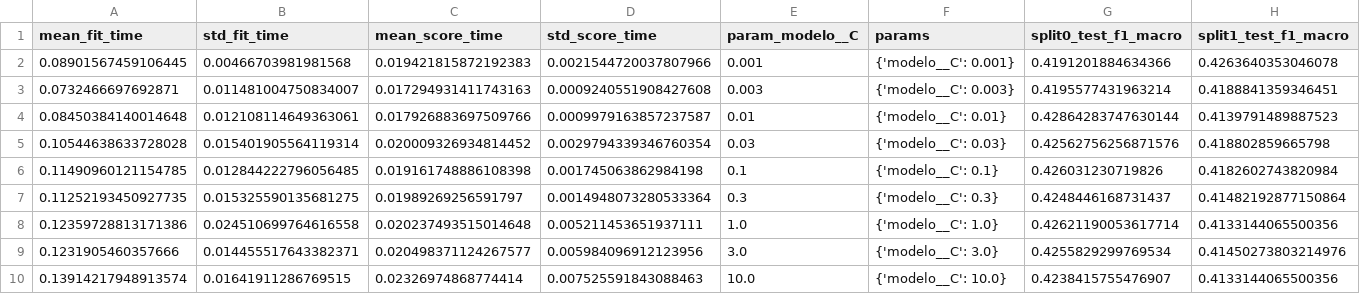
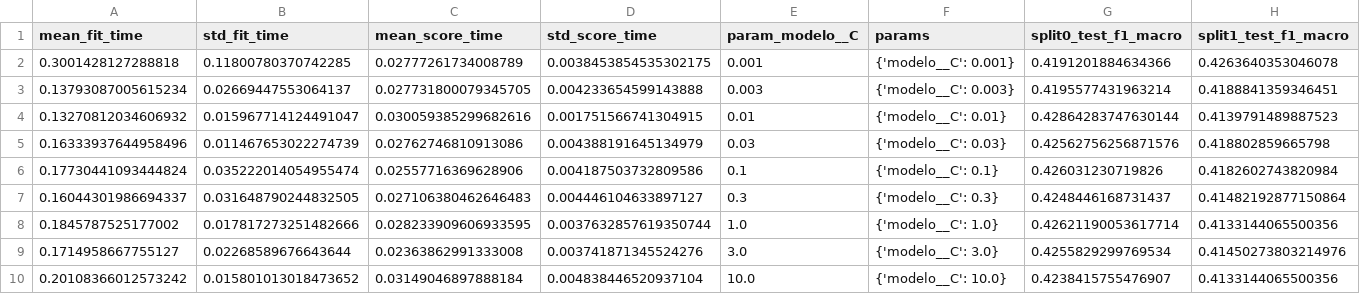
Before and after one commit to pedrogarciar13/proyecto_final_ml, a CSV file: reports/tables/cv_resultados_logistic_regression.csv, drawn as a sheet; only a part is shown; the diff names each change by its address in the sheet, - before the commit and + after, or states it on an @@ line.

```diff
--- a/reports/tables/cv_resultados_logistic_regression.csv
+++ b/reports/tables/cv_resultados_logistic_regression.csv
-A2 (mean_fit_time): 0.08901567459106445
+A2 (mean_fit_time): 0.3001428127288818
-B2 (std_fit_time): 0.00466703981981568
+B2 (std_fit_time): 0.11800780370742285
-C2 (mean_score_time): 0.019421815872192383
+C2 (mean_score_time): 0.02777261734008789
-D2 (std_score_time): 0.0021544720037807966
+D2 (std_score_time): 0.0038453854535302175
-A3 (mean_fit_time): 0.0732466697692871
+A3 (mean_fit_time): 0.13793087005615234
-B3 (std_fit_time): 0.011481004750834007
+B3 (std_fit_time): 0.02669447553064137
-C3 (mean_score_time): 0.017294931411743163
+C3 (mean_score_time): 0.027731800079345705
-D3 (std_score_time): 0.0009240551908427608
+D3 (std_score_time): 0.004233654599143888
-A4 (mean_fit_time): 0.08450384140014648
+A4 (mean_fit_time): 0.13270812034606932
-B4 (std_fit_time): 0.012108114649363061
+B4 (std_fit_time): 0.015967714124491047
-C4 (mean_score_time): 0.017926883697509766
+C4 (mean_score_time): 0.030059385299682616
-D4 (std_score_time): 0.0009979163857237587
+D4 (std_score_time): 0.001751566741304915
-A5 (mean_fit_time): 0.10544638633728028
+A5 (mean_fit_time): 0.16333937644958496
-B5 (std_fit_time): 0.015401905564119314
+B5 (std_fit_time): 0.011467653022274739
-C5 (mean_score_time): 0.020009326934814452
+C5 (mean_score_time): 0.02762746810913086
-D5 (std_score_time): 0.0029794339346760354
+D5 (std_score_time): 0.004388191645134979
-A6 (mean_fit_time): 0.11490960121154785
+A6 (mean_fit_time): 0.17730441093444824
-B6 (std_fit_time): 0.012844222796056485
+B6 (std_fit_time): 0.035222014054955474
-C6 (mean_score_time): 0.019161748886108398
+C6 (mean_score_time): 0.02557716369628906
-D6 (std_score_time): 0.001745063862984198
+D6 (std_score_time): 0.004187503732809586
-A7 (mean_fit_time): 0.11252193450927735
+A7 (mean_fit_time): 0.16044301986694337
-B7 (std_fit_time): 0.015325590135681275
+B7 (std_fit_time): 0.031648790244832505
-C7 (mean_score_time): 0.01989269256591797
+C7 (mean_score_time): 0.027106380462646483
-D7 (std_score_time): 0.0014948073280533364
+D7 (std_score_time): 0.004446104633897127
-A8 (mean_fit_time): 0.12359728813171386
+A8 (mean_fit_time): 0.1845787525177002
-B8 (std_fit_time): 0.024510699764616558
+B8 (std_fit_time): 0.017817273251482666
-C8 (mean_score_time): 0.020237493515014648
+C8 (mean_score_time): 0.028233909606933595
-D8 (std_score_time): 0.005211453651937111
+D8 (std_score_time): 0.0037632857619350744
-A9 (mean_fit_time): 0.1231905460357666
+A9 (mean_fit_time): 0.1714958667755127
-B9 (std_fit_time): 0.014455517643382371
+B9 (std_fit_time): 0.02268589676643644
-C9 (mean_score_time): 0.020498371124267577
+C9 (mean_score_time): 0.02363862991333008
-D9 (std_score_time): 0.005984096912123956
+D9 (std_score_time): 0.003741871345524276
-A10 (mean_fit_time): 0.13914217948913574
+A10 (mean_fit_time): 0.20108366012573242
-B10 (std_fit_time): 0.01641911286769515
+B10 (std_fit_time): 0.015801013018473652
-C10 (mean_score_time): 0.02326974868774414
+C10 (mean_score_time): 0.03149046897888184
-D10 (std_score_time): 0.007525591843088463
+D10 (std_score_time): 0.004838446520937104
```
Also changed, not shown: reports/tables/comparacion_cv.csv, reports/tables/cv_resultados_decision_tree.csv, 10 other files.
